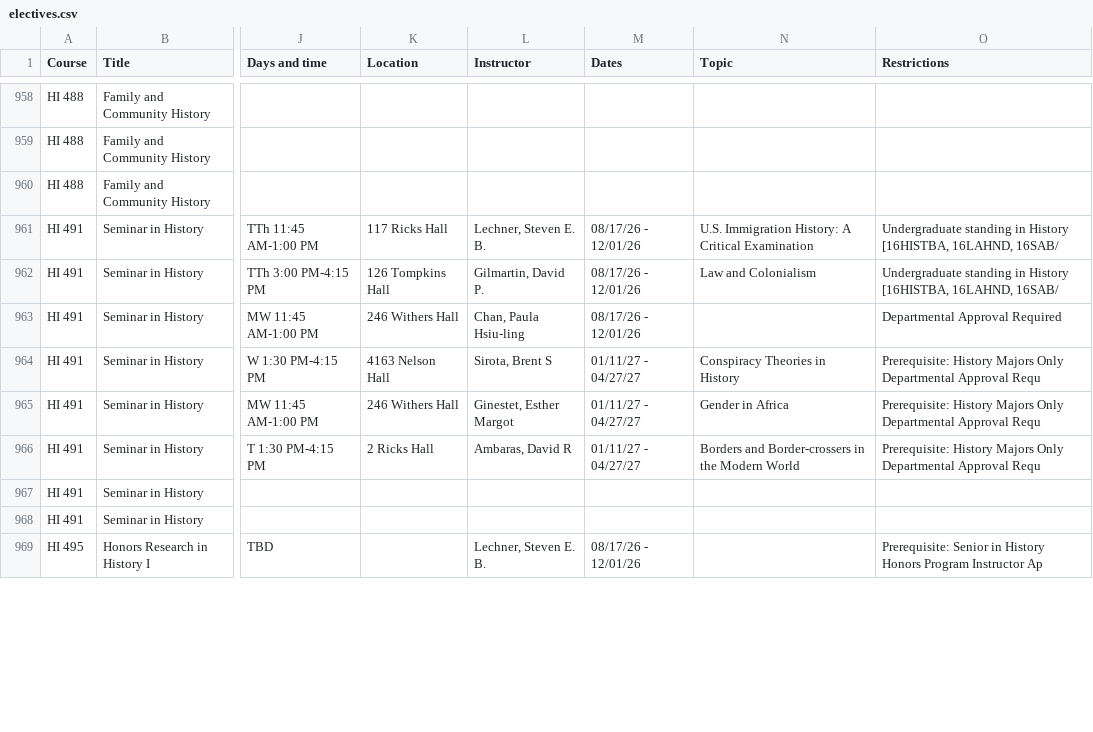
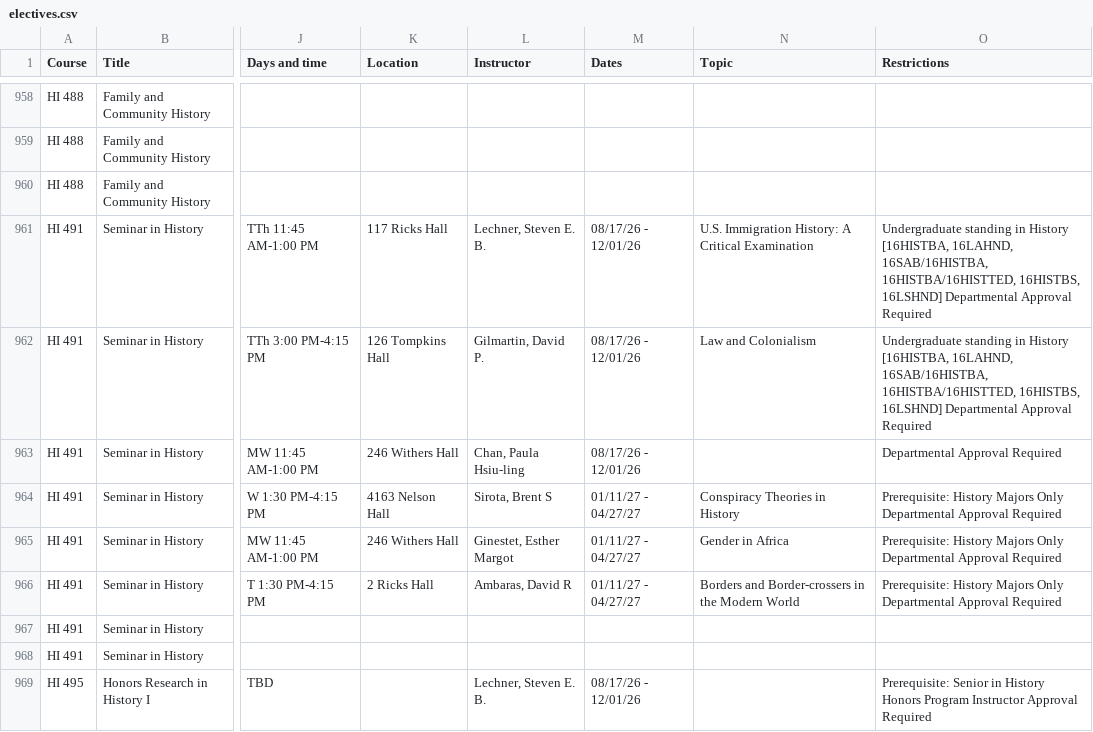
Before and after one commit to atb1982/design-studies-electives, a CSV file: data/electives.csv, drawn as a sheet; only a part is shown, gaps mark what is left out; the diff covers the shown part only; the diff names each change by its address in the sheet, - before the commit and + after, or states it on an @@ line.

```diff
--- a/data/electives.csv
+++ b/data/electives.csv
-O961:O962 (Restrictions): …[16HISTBA, 16LAHND, 16SAB/
+O961:O962 (Restrictions): …[16HISTBA, 16LAHND, 16SAB/16HISTBA, 16HISTBA/16HISTTED, 16HISTBS, 16LSHND] Departmental Approval Required
-O964:O966 (Restrictions): …Departmental Approval Requ
+O964:O966 (Restrictions): …Departmental Approval Required
-O969 (Restrictions): …Program Instructor Ap
+O969 (Restrictions): …Program Instructor Approval Required
```
Also changed, not shown: 36 edited cells elsewhere in this file, 1 other file.
